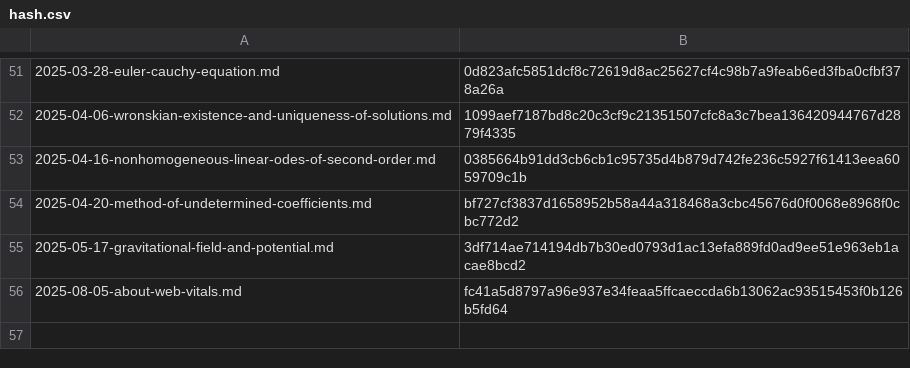
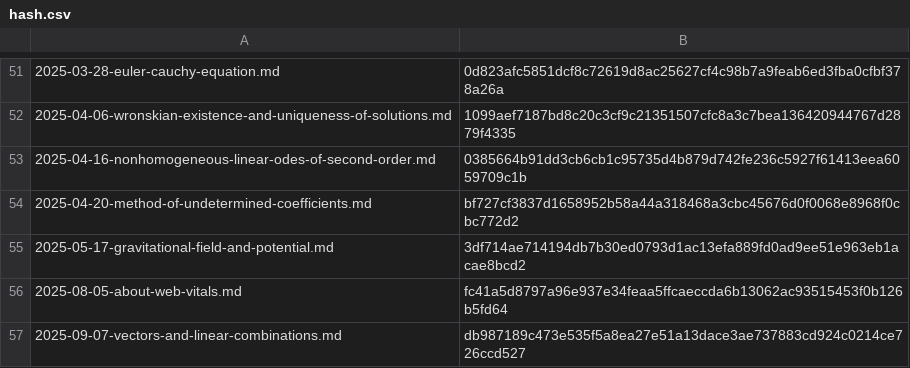
Before and after one commit to yunseo-kim/yunseo-kim.github.io, a CSV file: tools/hash.csv, drawn as a sheet; only a part is shown, gaps mark what is left out.

Commit message:
Create vectors-and-linear-combinations.md

```diff
--- a/tools/hash.csv
+++ b/tools/hash.csv
@@ -56 +56,2 @@
 2025-08-05-about-web-vitals.md,fc41a5d8797a96e937e34feaa5ffcaeccda6b13062ac93515453f0b126b5fd64
+2025-09-07-vectors-and-linear-combinations.md,db987189c473e535f5a8ea27e51a13dace3ae737883cd924c0214ce726ccd527
```
Also changed, not shown: 8 other files.
